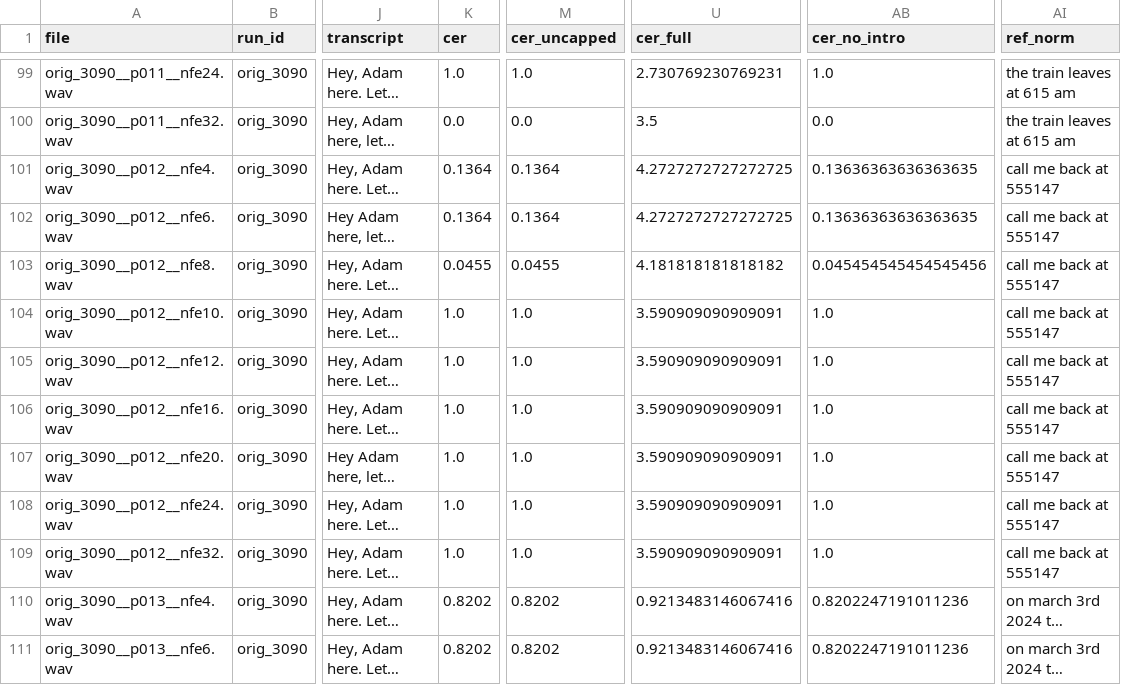
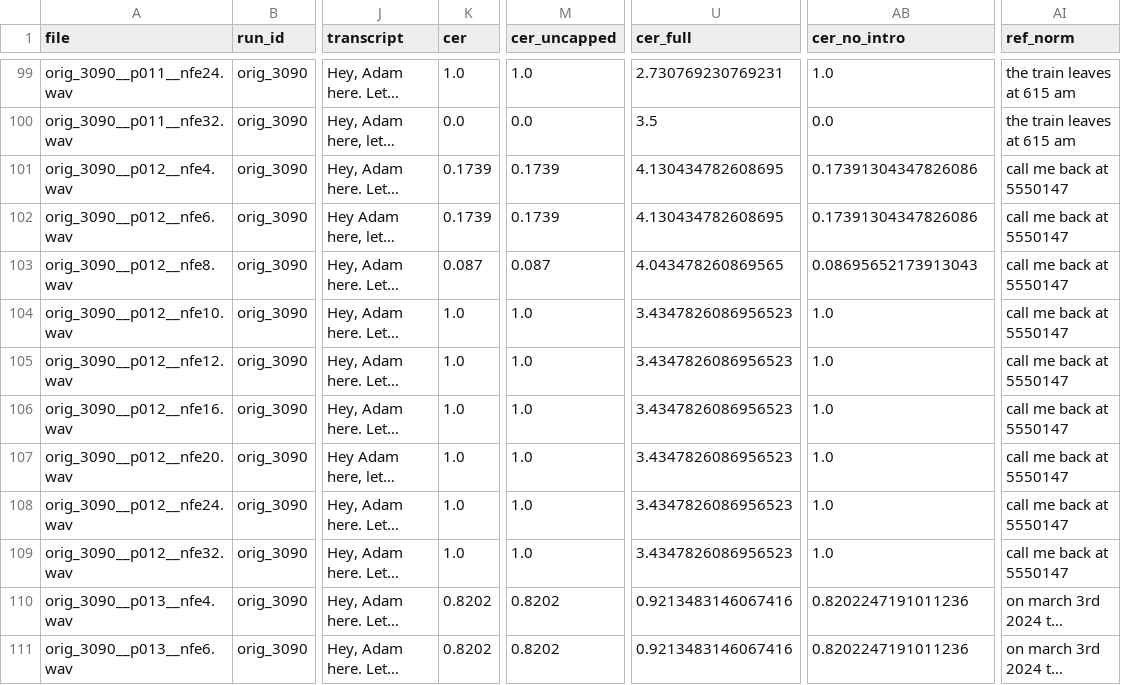
Before and after one commit to Adaptive-Compute-For-TTS/main, a CSV file: quality-evals/speaker_sim/results/watai_exp/wer_arush.csv, drawn as a sheet; only a part is shown, gaps mark what is left out; long unchanged cells end in …; the diff covers the shown part only; the diff names each change by its address in the sheet, - before the commit and + after, or states it on an @@ line.

```diff
--- a/quality-evals/speaker_sim/results/watai_exp/wer_arush.csv
+++ b/quality-evals/speaker_sim/results/watai_exp/wer_arush.csv
-K101:K102 (cer): 0.1364
+K101:K102 (cer): 0.1739
-M101:M102 (cer_uncapped): 0.1364
+M101:M102 (cer_uncapped): 0.1739
-U101:U102 (cer_full): 4.2727272727272725
+U101:U102 (cer_full): 4.130434782608695
-AB101:AB102 (cer_no_intro): 0.13636363636363635
+AB101:AB102 (cer_no_intro): 0.17391304347826086
-AI101:AI109 (ref_norm): call me back at 555147
+AI101:AI109 (ref_norm): call me back at 5550147
-K103 (cer): 0.0455
+K103 (cer): 0.087
-M103 (cer_uncapped): 0.0455
+M103 (cer_uncapped): 0.087
-U103 (cer_full): 4.181818181818182
+U103 (cer_full): 4.043478260869565
-AB103 (cer_no_intro): 0.045454545454545456
+AB103 (cer_no_intro): 0.08695652173913043
-U104:U109 (cer_full): 3.590909090909091
+U104:U109 (cer_full): 3.4347826086956523
```
Also changed, not shown: 44 edited cells elsewhere in this file, quality-evals/speaker_sim/results/watai_exp/by_content/clips.csv, quality-evals/speaker_sim/results/watai_exp/by_content/paired_deltas.csv, 13 other files.
